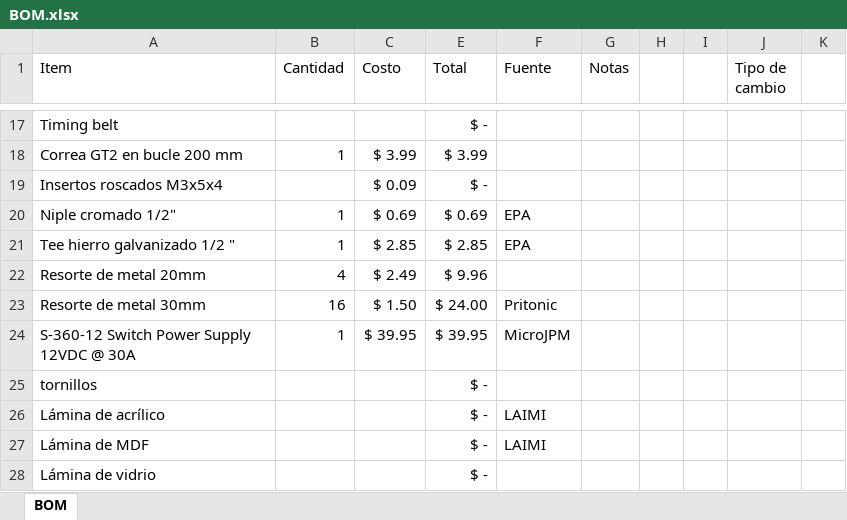
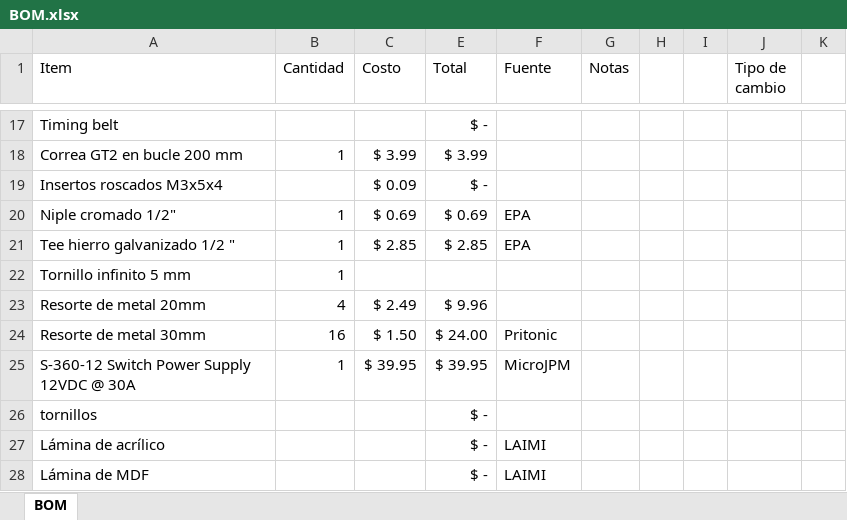
Before and after one commit to carochacs/CYAN, an Excel workbook: BOM.xlsx, sheet BOM, drawn as a sheet; only a part is shown, gaps mark what is left out; the shorter side is filled out with more unchanged rows; values as stored, in another font and other column widths than the file's, no borders; the diff names each change by its address in the sheet, - before the commit and + after, or states it on an @@ line.

```diff
--- a/BOM.xlsx (sheet BOM)
+++ b/BOM.xlsx (sheet BOM)
+row 22: Tornillo infinito 5 mm | 1
```
Also changed, not shown: 11 other files.
